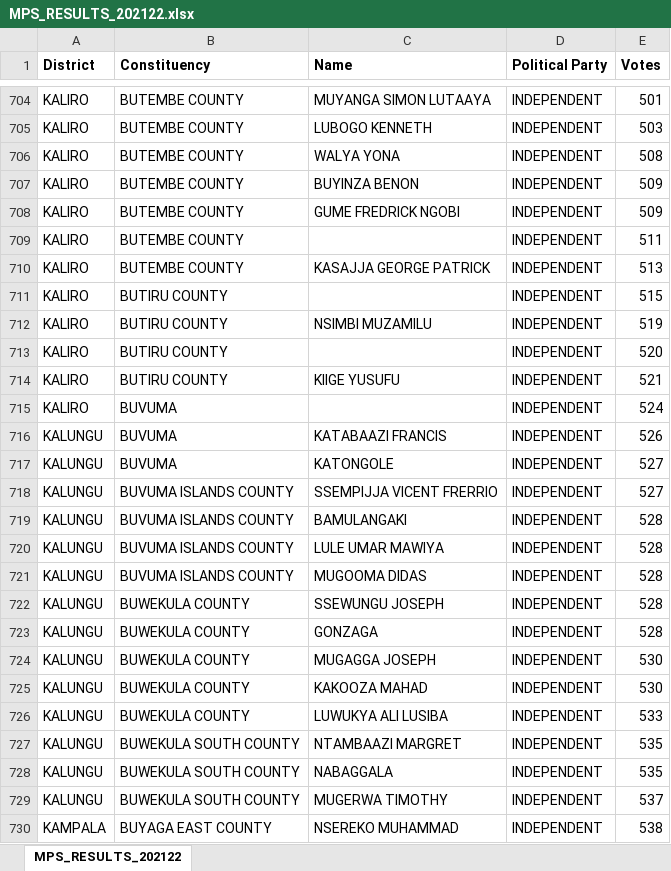
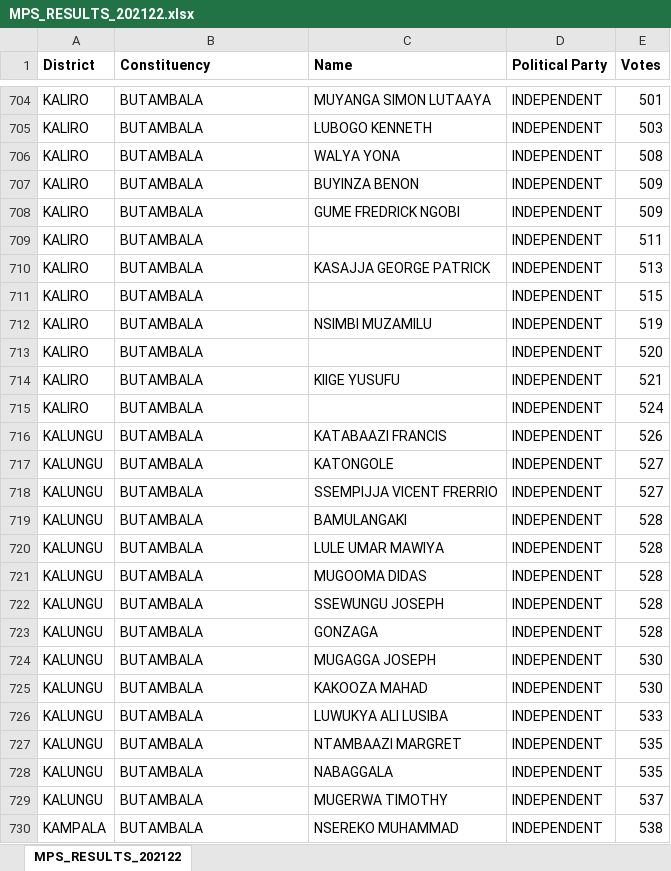
Before and after one commit to PatrickMugayaJoel/d3, an Excel workbook: MPS_RESULTS_202122.xlsx, sheet MPS_RESULTS_202122, drawn as a sheet; only a part is shown, gaps mark what is left out; values as stored, in another font and other column widths than the file's, no borders; charts and pictures not drawn; the diff covers the shown part only; the diff names each change by its address in the sheet, - before the commit and + after, or states it on an @@ line.

```diff
--- a/MPS_RESULTS_202122.xlsx (sheet MPS_RESULTS_202122)
+++ b/MPS_RESULTS_202122.xlsx (sheet MPS_RESULTS_202122)
-B704:B710 (Constituency): BUTEMBE COUNTY
+B704:B710 (Constituency): BUTAMBALA
-B711:B714 (Constituency): BUTIRU COUNTY
+B711:B714 (Constituency): BUTAMBALA
-B715:B717 (Constituency): BUVUMA
+B715:B717 (Constituency): BUTAMBALA
-B718:B721 (Constituency): BUVUMA ISLANDS COUNTY
+B718:B721 (Constituency): BUTAMBALA
-B722:B726 (Constituency): BUWEKULA COUNTY
+B722:B726 (Constituency): BUTAMBALA
-B727:B729 (Constituency): BUWEKULA SOUTH COUNTY
+B727:B729 (Constituency): BUTAMBALA
-B730 (Constituency): BUYAGA EAST COUNTY
+B730 (Constituency): BUTAMBALA
```
Also changed, not shown: 1970 edited cells elsewhere in this sheet, charts or pictures, 16 other files.
